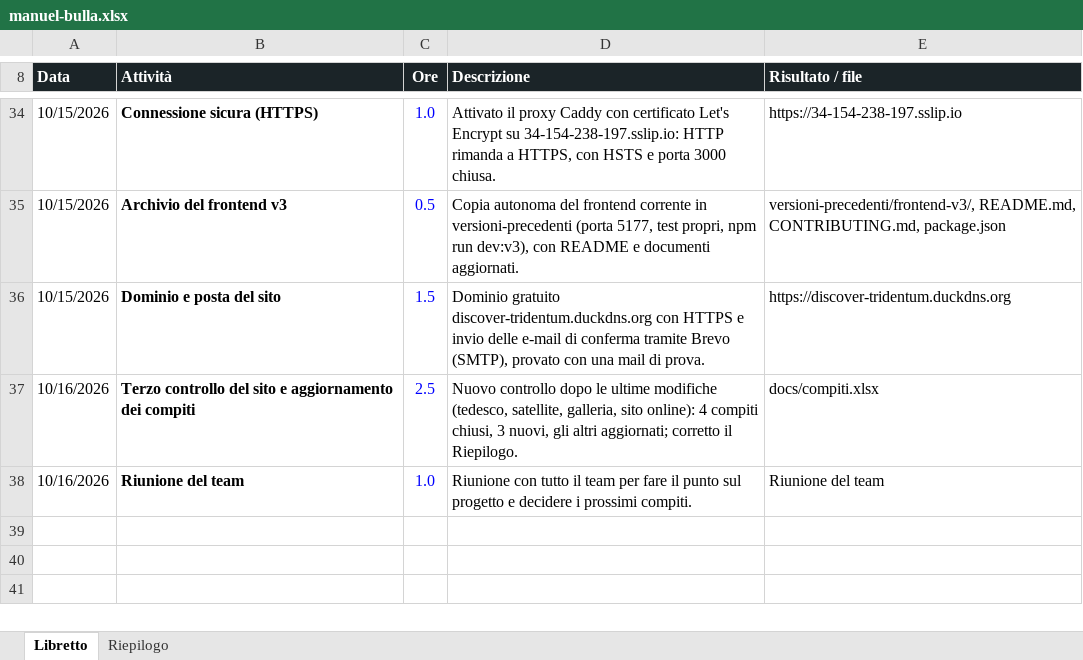
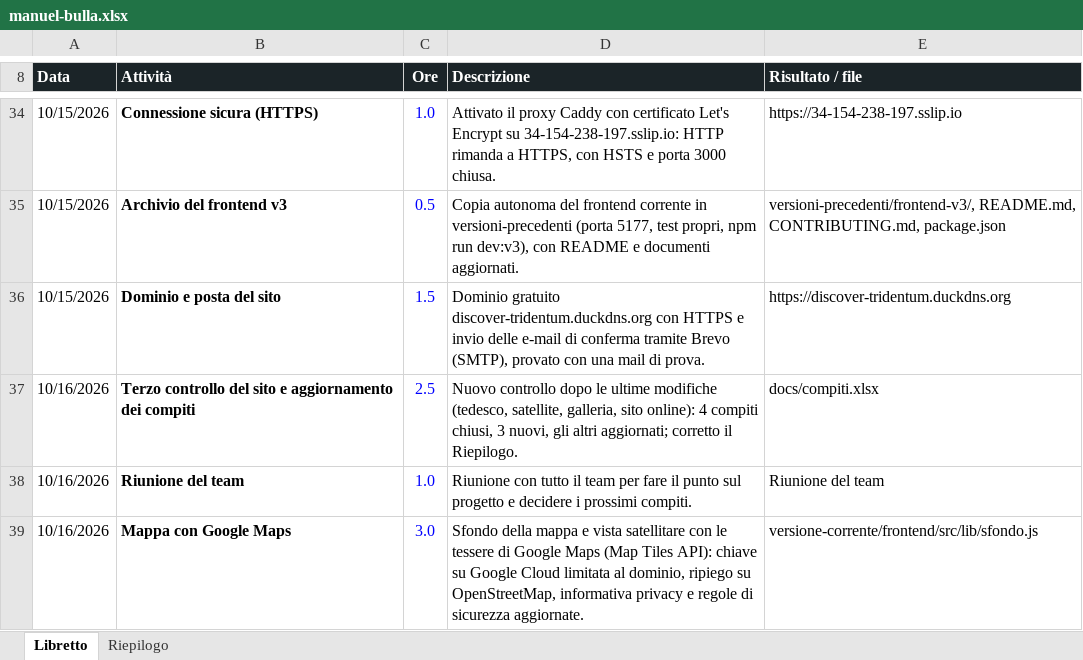
Before and after one commit to bulla06/Ing-software-prog-discover-tridentum., an Excel workbook: docs/libretti/manuel-bulla.xlsx, sheet Libretto, drawn as a sheet; only a part is shown, gaps mark what is left out; values as stored, in another font and other column widths than the file's, no borders; conditional formats and table styles not drawn; the diff names each change by its address in the sheet, - before the commit and + after, or states it on an @@ line.

```diff
--- a/docs/libretti/manuel-bulla.xlsx (sheet Libretto)
+++ b/docs/libretti/manuel-bulla.xlsx (sheet Libretto)
+row 39: 10/16/2026 | Mappa con Google Maps | 3.0 | Sfondo della mappa e vista satellitare con le tessere di Google Maps (Map Tiles API): chiave su Google Cloud limitata al dominio, ripiego su OpenStreetMap, informativa privacy e regole di sicurezza aggiornate. | versione-corrente/frontend/src/lib/sfondo.js
```
Also changed, not shown: 16 other files.
